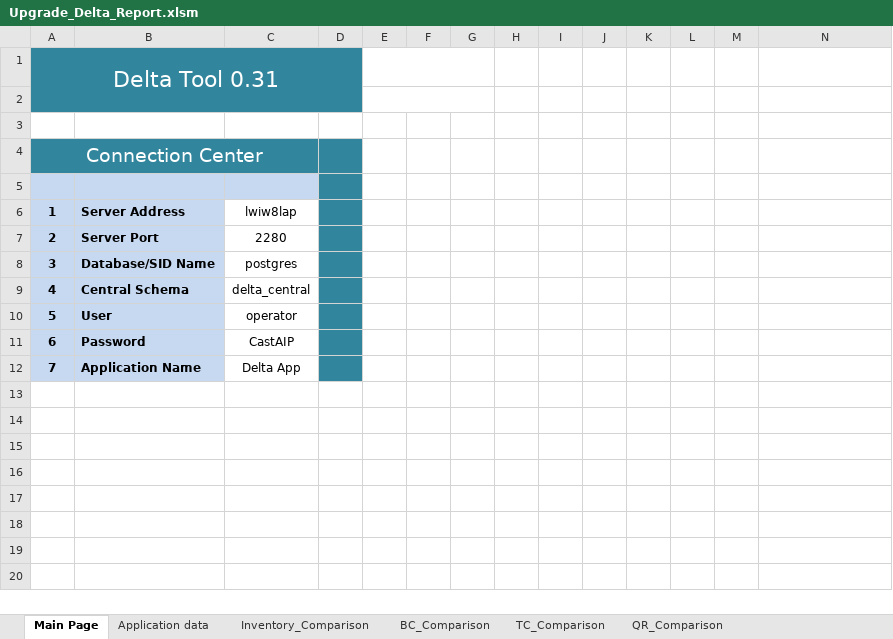
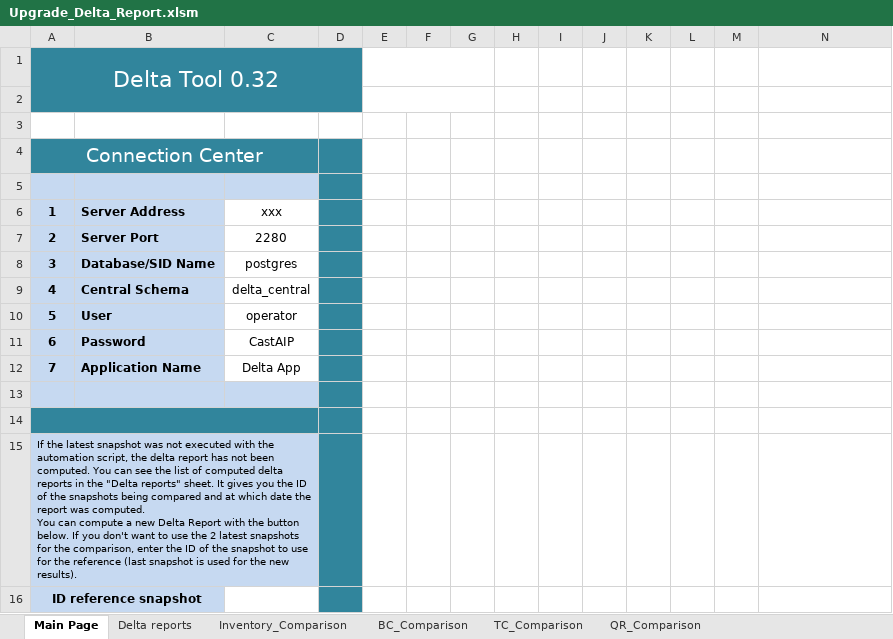
Before and after one commit to CAST-projects/DeltaReportSnapshot, an Excel workbook: ToBeCopiedInCProgramData/Upgrade_Delta_Report.xlsm, sheet Main Page, drawn as a sheet; values as stored, in another font and other column widths than the file's, no borders; charts and pictures not drawn; ↵ is a line break in a cell; the diff names each change by its address in the sheet, - before the commit and + after, or states it on an @@ line.

Commit message:
Version 1.1.1
Fix bug in macro for inventory
New button to compute the report
Fix display for rules removed

```diff
--- a/ToBeCopiedInCProgramData/Upgrade_Delta_Report.xlsm (sheet Main Page)
+++ b/ToBeCopiedInCProgramData/Upgrade_Delta_Report.xlsm (sheet Main Page)
-sheet tab: Application data
+sheet tab: Delta reports
@@ column A renumbered in row 1 @@
-C6: lwiw8lap
+C6: xxx
+row 13: (empty)
+row 14: (empty)
+row 15: If the latest snapshot was not executed with the automation script, the delta report has not been computed. You can see the list of computed delta reports in the "Delta reports" sheet. It gives you the ID of the snapshots being compared and at which date the report was computed. ↵ You can compute a new Delta Report with the button below. If you don't want to use the 2 latest snapshots for the comparison, enter the ID of the snapshot to use for the reference (last snapshot is used for the new results).
+row 16: ID reference snapshot
```
Also changed, not shown: sheet QR_Comparison, sheet Inventory_Comparison, sheet BC_Comparison, sheet TC_Comparison, sheet Delta reports, charts or pictures, 2 other files.
